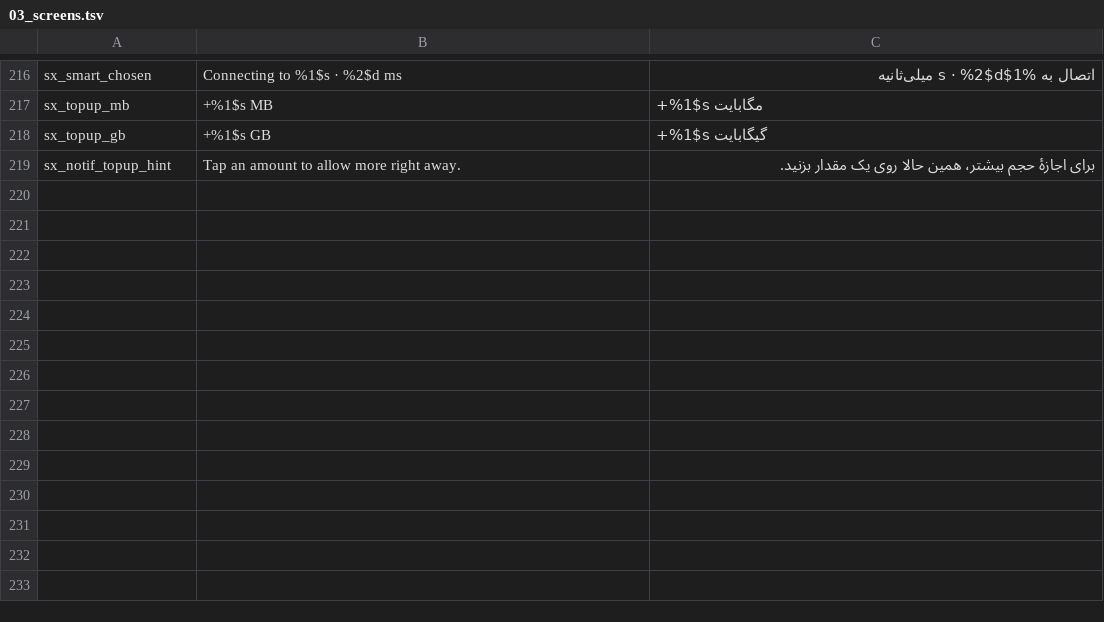
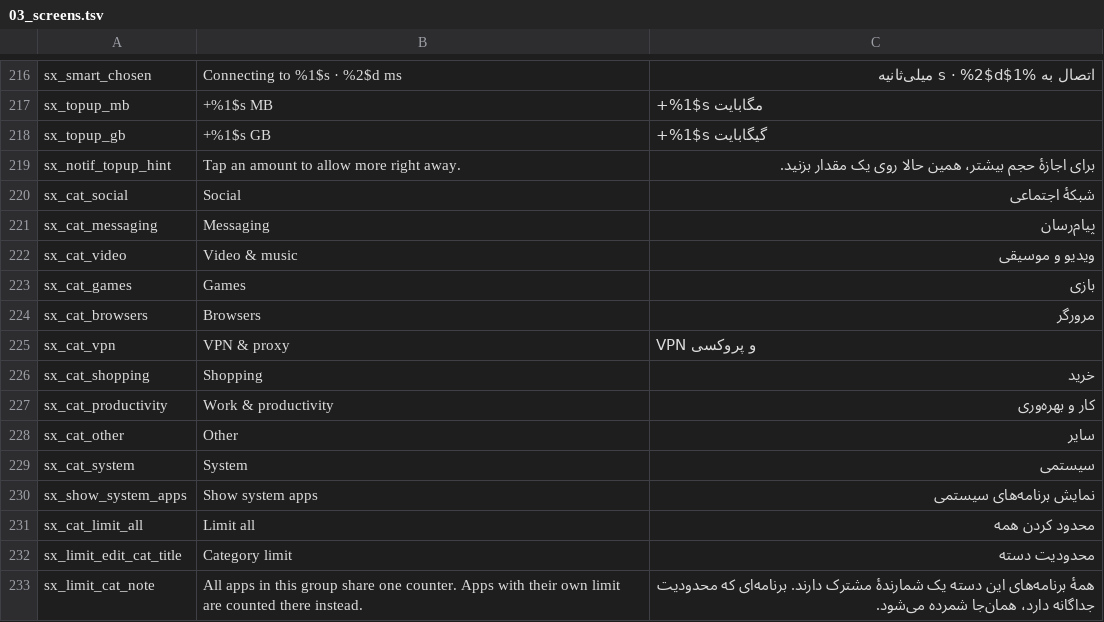
Before and after one commit to liamlope/SatraNG, a TSV file: tools/strings_src/03_screens.tsv, drawn as a sheet; only a part is shown, gaps mark what is left out; the diff names each change by its address in the sheet, - before the commit and + after, or states it on an @@ line.

Commit message:
App categories: sectioned app picker, system apps behind a toggle, and per-category limits
Curated package list (popular and Iranian apps) first, then Android's ApplicationInfo.category, unknown
preinstalled apps as System. Category limits match every installed app of the group by UID (Xray tunnel
engine), after single-app and website rules so an app's own limit takes precedence.

```diff
--- a/tools/strings_src/03_screens.tsv
+++ b/tools/strings_src/03_screens.tsv
+row 220: sx_cat_social | Social | شبکهٔ اجتماعی
+row 221: sx_cat_messaging | Messaging | پیام‌رسان
+row 222: sx_cat_video | Video & music | ویدیو و موسیقی
+row 223: sx_cat_games | Games | بازی
+row 224: sx_cat_browsers | Browsers | مرورگر
+row 225: sx_cat_vpn | VPN & proxy | VPN و پروکسی
+row 226: sx_cat_shopping | Shopping | خرید
+row 227: sx_cat_productivity | Work & productivity | کار و بهره‌وری
+row 228: sx_cat_other | Other | سایر
+row 229: sx_cat_system | System | سیستمی
+row 230: sx_show_system_apps | Show system apps | نمایش برنامه‌های سیستمی
+row 231: sx_cat_limit_all | Limit all | محدود کردن همه
+row 232: sx_limit_edit_cat_title | Category limit | محدودیت دسته
+row 233: sx_limit_cat_note | All apps in this group share one counter. Apps with their own limit are counted there instead. | همهٔ برنامه‌های این دسته یک شمارندهٔ مشترک دارند. برنامه‌ای که محدودیت جداگانه دارد، همان‌جا شمرده می‌شود.
```
Also changed, not shown: 16 other files.
